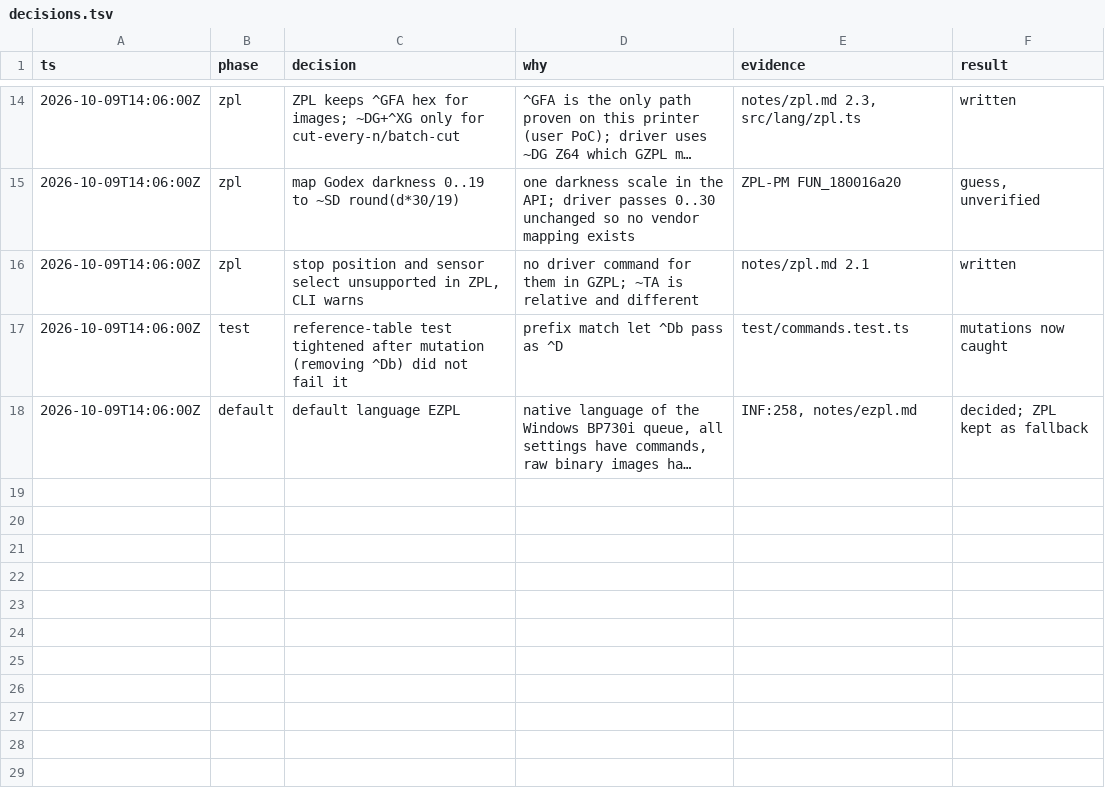
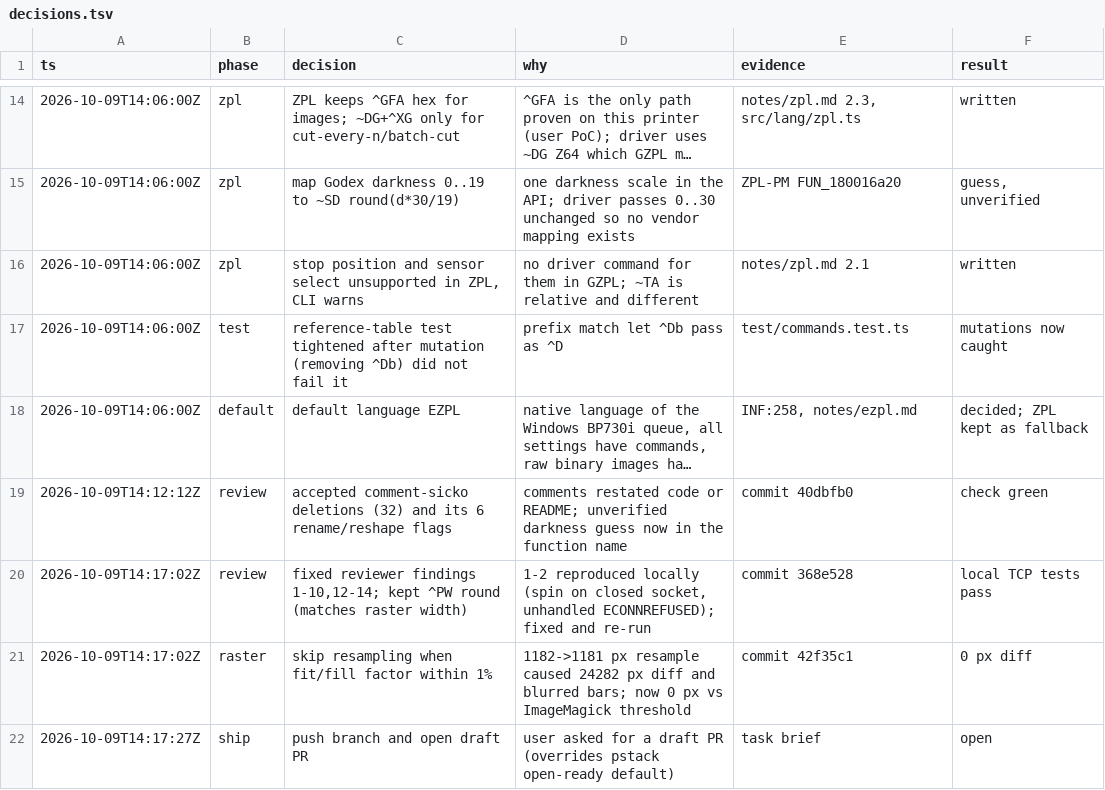
Before and after one commit to erikmay/bp730i, a TSV file: docs/reverse-engineering/decisions.tsv, drawn as a sheet; only a part is shown, gaps mark what is left out; long unchanged cells end in …; the diff names each change by its address in the sheet, - before the commit and + after, or states it on an @@ line.

Commit message:
docs(bp730i): update decision log

```diff
--- a/docs/reverse-engineering/decisions.tsv
+++ b/docs/reverse-engineering/decisions.tsv
+row 19: 2026-10-09T14:12:12Z | review | accepted comment-sicko deletions (32) and its 6 rename/reshape flags | comments restated code or README; unverified darkness guess now in the function name | commit 40dbfb0 | check green
+row 20: 2026-10-09T14:17:02Z | review | fixed reviewer findings 1-10,12-14; kept ^PW round (matches raster width) | 1-2 reproduced locally (spin on closed socket, unhandled ECONNREFUSED); fixed and re-run | commit 368e528 | local TCP tests pass
+row 21: 2026-10-09T14:17:02Z | raster | skip resampling when fit/fill factor within 1% | 1182->1181 px resample caused 24282 px diff and blurred bars; now 0 px vs ImageMagick threshold | commit 42f35c1 | 0 px diff
+row 22: 2026-10-09T14:17:27Z | ship | push branch and open draft PR | user asked for a draft PR (overrides pstack open-ready default) | task brief | open
```
